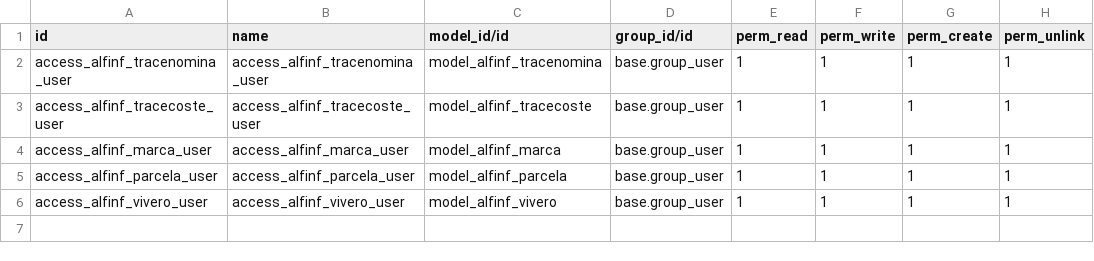
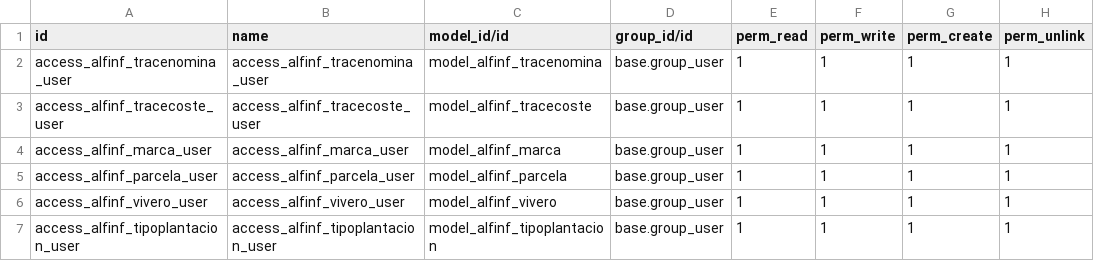
Before and after one commit to alfinfsi/alfinf-Jucamp, a CSV file: alfinf-jucamp/security/ir.model.access.csv, drawn as a sheet.

Commit message:
Add tipoplantacion model and field to parcela model

```diff
--- a/alfinf-jucamp/security/ir.model.access.csv
+++ b/alfinf-jucamp/security/ir.model.access.csv
@@ -6 +6,2 @@ access_alfinf_parcela_user,access_alfinf_parcela_user,model_alfinf_parcela,base.
 access_alfinf_vivero_user,access_alfinf_vivero_user,model_alfinf_vivero,base.group_user,1,1,1,1
+access_alfinf_tipoplantacion_user,access_alfinf_tipoplantacion_user,model_alfinf_tipoplantacion,base.group_user,1,1,1,1
```
Also changed, not shown: 6 other files.
